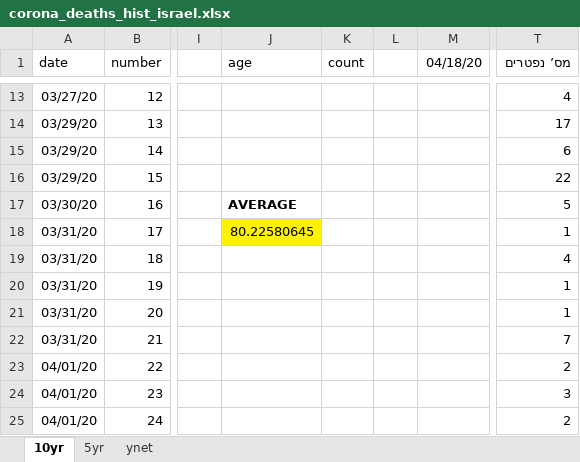
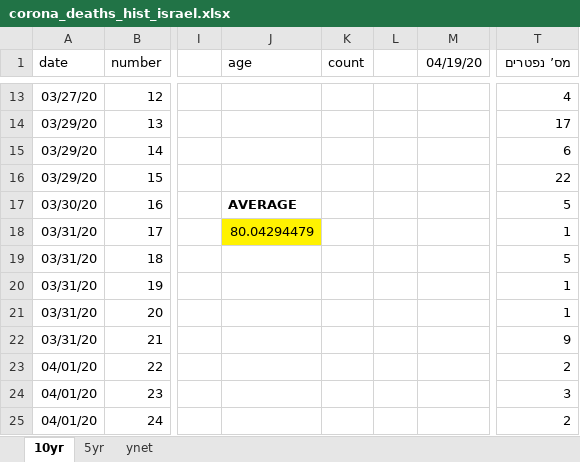
Before and after one commit to dennisyar/covid19_isr, an Excel workbook: corona_deaths_hist_israel.xlsx, sheet 10yr, drawn as a sheet; only a part is shown, gaps mark what is left out; values as stored, in another font and other column widths than the file's, no borders; charts and pictures not drawn; the diff covers the shown part only; the diff names each change by its address in the sheet, - before the commit and + after, or states it on an @@ line.

```diff
--- a/corona_deaths_hist_israel.xlsx (sheet 10yr)
+++ b/corona_deaths_hist_israel.xlsx (sheet 10yr)
-M1: 04/18/20
+M1: 04/19/20
-J18 (age): 80.22580645
+J18 (age): 80.04294479
-T19 (מס’ נפטרים): 4
+T19 (מס’ נפטרים): 5
-T22 (מס’ נפטרים): 7
+T22 (מס’ נפטרים): 9
```
Also changed, not shown: 9 added rows and 21 edited cells elsewhere in this sheet, sheet 5yr, charts or pictures, 2 other files.
